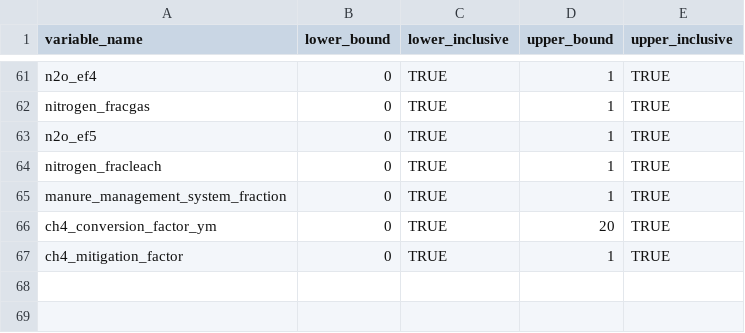
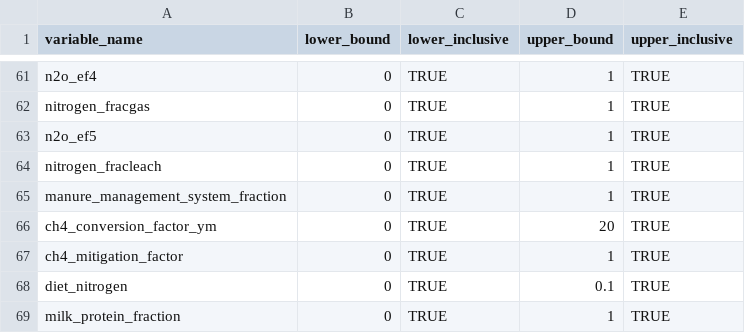
Before and after one commit to un-fao/GLEAM, a CSV file: data-raw/parameter_ranges.csv, drawn as a sheet; only a part is shown, gaps mark what is left out; the diff names each change by its address in the sheet, - before the commit and + after, or states it on an @@ line.

Commit message:
Implement nitrogen balance validation ranges

```diff
--- a/data-raw/parameter_ranges.csv
+++ b/data-raw/parameter_ranges.csv
+row 68: diet_nitrogen | 0 | TRUE | 0.1 | TRUE
+row 69: milk_protein_fraction | 0 | TRUE | 1 | TRUE
```
Also changed, not shown: 3 other files.
